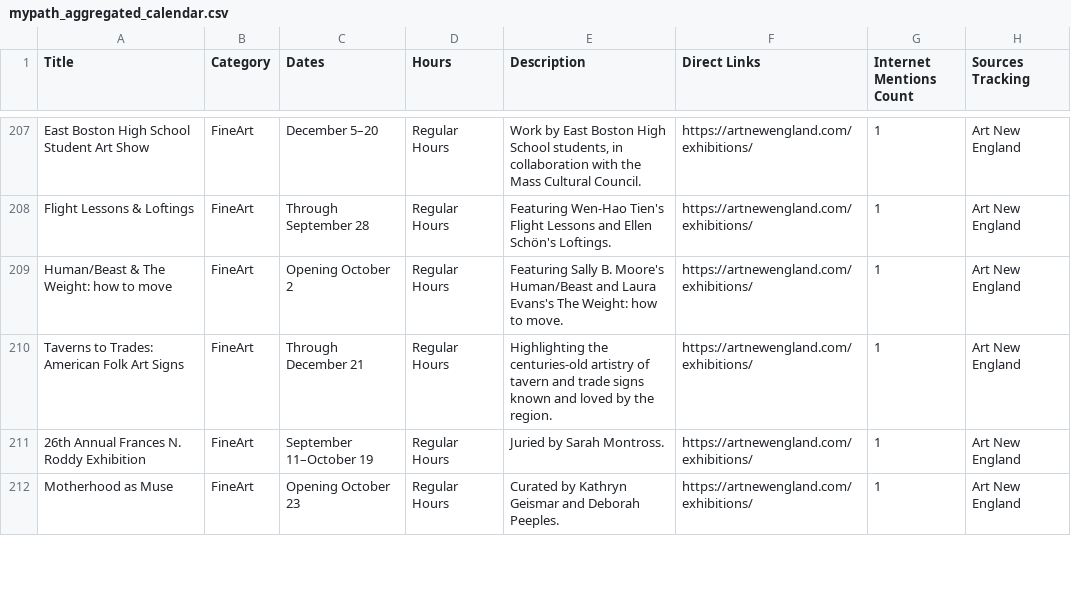
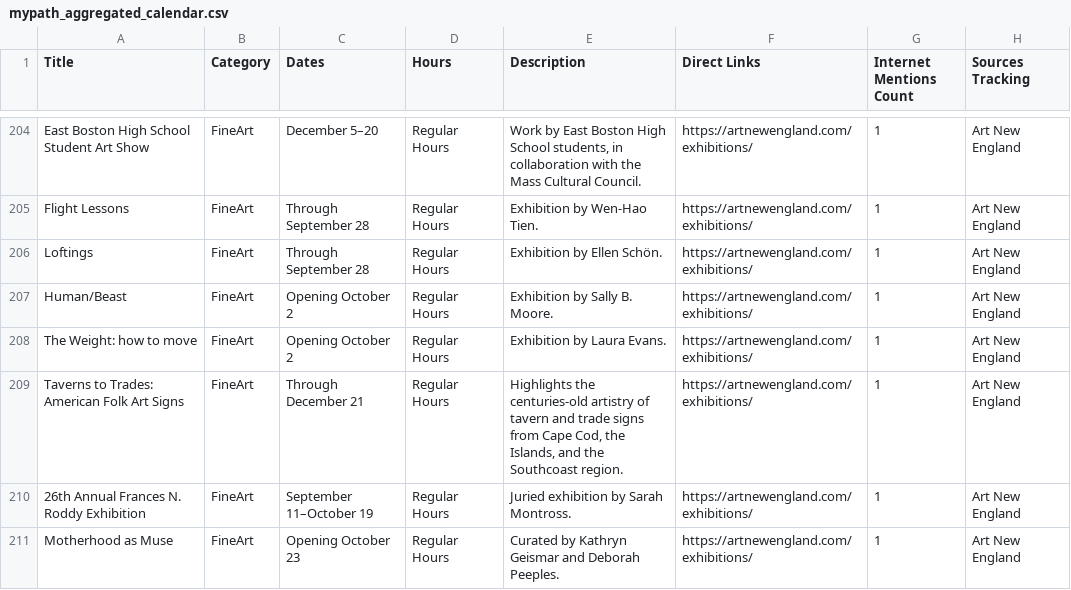
Before and after one commit to sonicgrass/MyPath, a CSV file: mypath_aggregated_calendar.csv, drawn as a sheet; only a part is shown, gaps mark what is left out; addresses are those after the commit; the diff covers the shown part only; the diff names each change by its address in the sheet, - before the commit and + after, or states it on an @@ line.

```diff
--- a/mypath_aggregated_calendar.csv
+++ b/mypath_aggregated_calendar.csv
-A205 (Title): Flight Lessons & Loftings
+A205 (Title): Flight Lessons
-E205 (Description): Featuring Wen-Hao Tien's Flight Lessons and Ellen Schön's Loftings.
+E205 (Description): Exhibition by Wen-Hao Tien.
+row 206: Loftings | FineArt | Through September 28 | Regular Hours | Exhibition by Ellen Schön. | https://artnewengland.com/exhibitions/ | 1 | Art New England
+row 207: Human/Beast | FineArt | Opening October 2 | Regular Hours | Exhibition by Sally B. Moore. | https://artnewengland.com/exhibitions/ | 1 | Art New England
-A208 (Title): Human/Beast & The Weight: how to move
+A208 (Title): The Weight: how to move
-E208 (Description): Featuring Sally B. Moore's Human/Beast and Laura Evans's The Weight: how to move.
+E208 (Description): Exhibition by Laura Evans.
-E209 (Description): Highlighting the centuries-old artistry of tavern and trade signs known and loved by the region.
+E209 (Description): Highlights the centuries-old artistry of tavern and trade signs from Cape Cod, the Islands, and the Southcoast region.
-E210 (Description): Juried by Sarah Montross.
+E210 (Description): Juried exhibition by Sarah Montross.
```
Also changed, not shown: 2 added rows, 15 removed rows and 41 edited cells elsewhere in this file.
